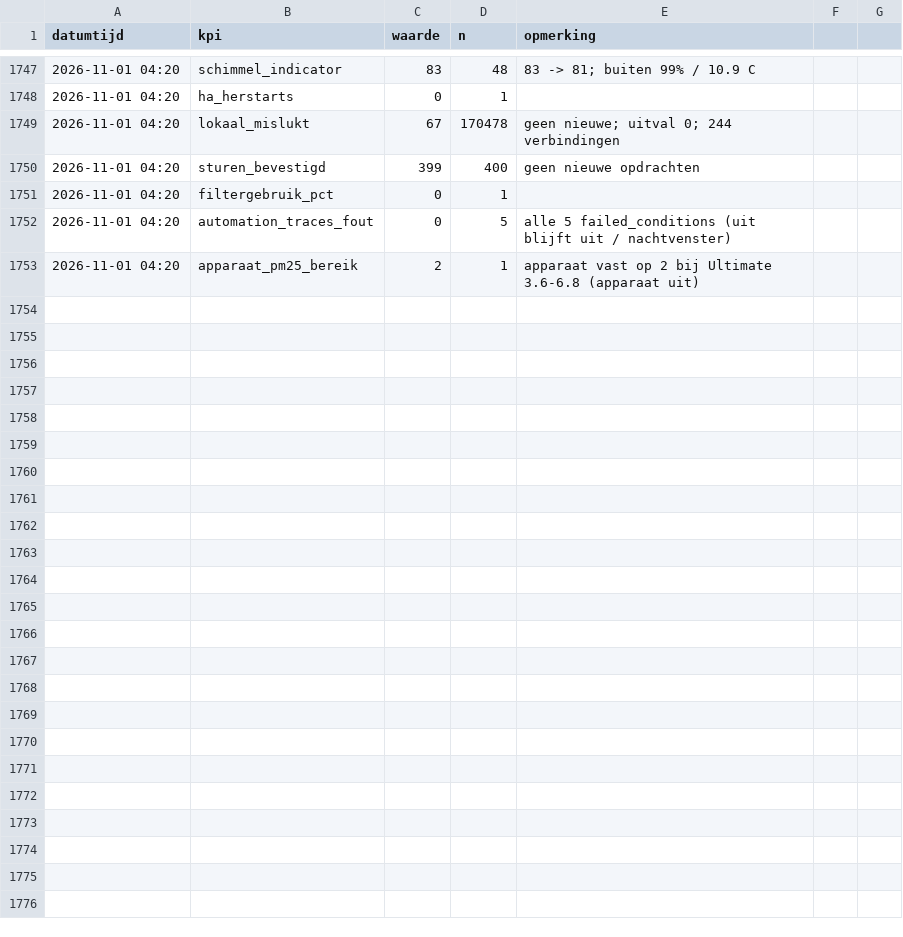
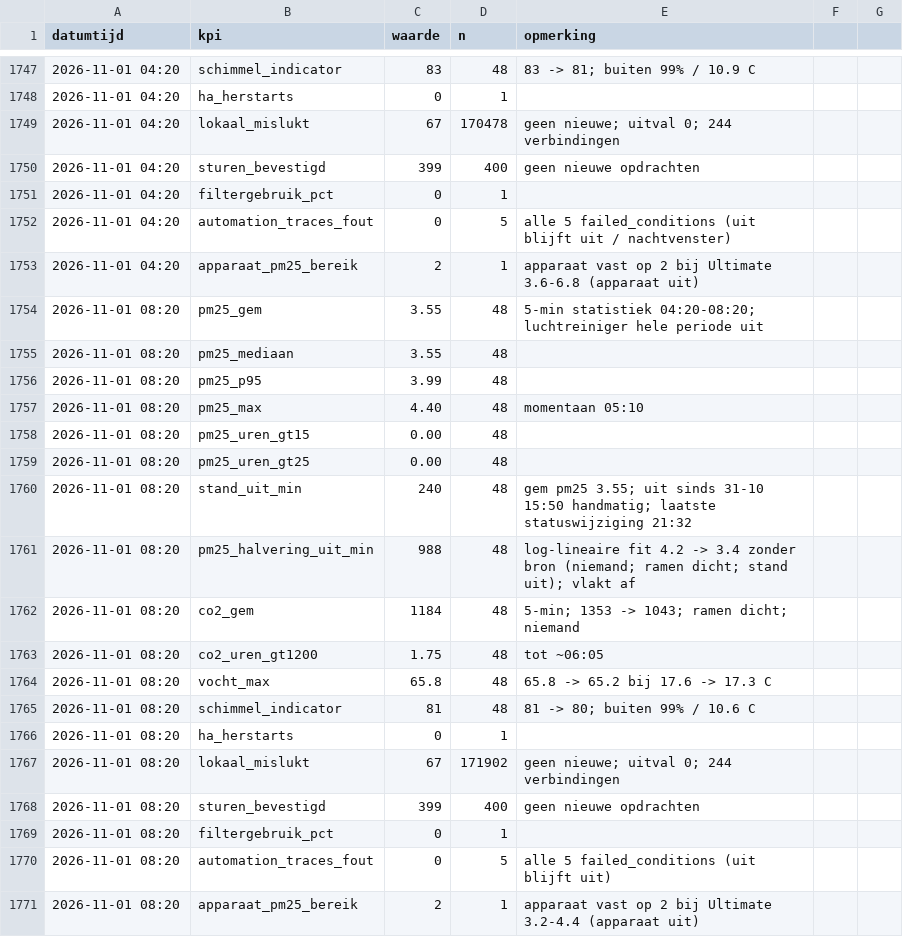
Before and after one commit to Roedie84/Energy-Management-System, a CSV file: LUCHT.csv, drawn as a sheet; only a part is shown, gaps mark what is left out; the diff names each change by its address in the sheet, - before the commit and + after, or states it on an @@ line.

```diff
--- a/LUCHT.csv
+++ b/LUCHT.csv
+row 1754: 2026-11-01 08:20 | pm25_gem | 3.55 | 48 | 5-min statistiek 04:20-08:20; luchtreiniger hele periode uit
+row 1755: 2026-11-01 08:20 | pm25_mediaan | 3.55 | 48
+row 1756: 2026-11-01 08:20 | pm25_p95 | 3.99 | 48
+row 1757: 2026-11-01 08:20 | pm25_max | 4.40 | 48 | momentaan 05:10
+row 1758: 2026-11-01 08:20 | pm25_uren_gt15 | 0.00 | 48
+row 1759: 2026-11-01 08:20 | pm25_uren_gt25 | 0.00 | 48
+row 1760: 2026-11-01 08:20 | stand_uit_min | 240 | 48 | gem pm25 3.55; uit sinds 31-10 15:50 handmatig; laatste statuswijziging 21:32
+row 1761: 2026-11-01 08:20 | pm25_halvering_uit_min | 988 | 48 | log-lineaire fit 4.2 -> 3.4 zonder bron (niemand; ramen dicht; stand uit); vlakt af
+row 1762: 2026-11-01 08:20 | co2_gem | 1184 | 48 | 5-min; 1353 -> 1043; ramen dicht; niemand
+row 1763: 2026-11-01 08:20 | co2_uren_gt1200 | 1.75 | 48 | tot ~06:05
+row 1764: 2026-11-01 08:20 | vocht_max | 65.8 | 48 | 65.8 -> 65.2 bij 17.6 -> 17.3 C
+row 1765: 2026-11-01 08:20 | schimmel_indicator | 81 | 48 | 81 -> 80; buiten 99% / 10.6 C
+row 1766: 2026-11-01 08:20 | ha_herstarts | 0 | 1
+row 1767: 2026-11-01 08:20 | lokaal_mislukt | 67 | 171902 | geen nieuwe; uitval 0; 244 verbindingen
+row 1768: 2026-11-01 08:20 | sturen_bevestigd | 399 | 400 | geen nieuwe opdrachten
+row 1769: 2026-11-01 08:20 | filtergebruik_pct | 0 | 1
+row 1770: 2026-11-01 08:20 | automation_traces_fout | 0 | 5 | alle 5 failed_conditions (uit blijft uit)
+row 1771: 2026-11-01 08:20 | apparaat_pm25_bereik | 2 | 1 | apparaat vast op 2 bij Ultimate 3.2-4.4 (apparaat uit)
```
Also changed, not shown: 1 other file.
